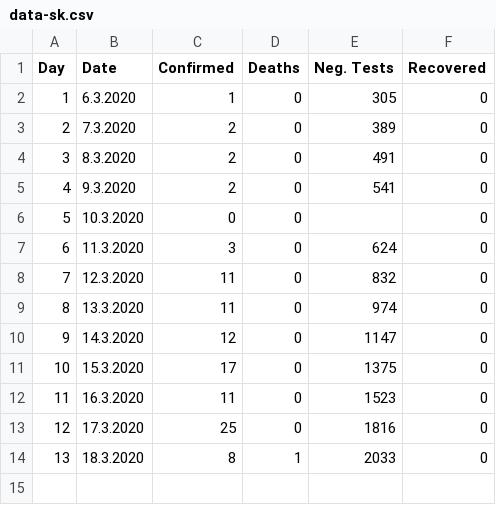
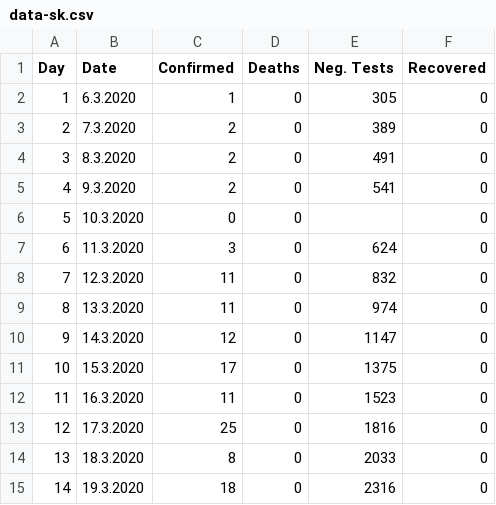
Before and after one commit to gergelytakacs/SK-COVID-19, a CSV file: data-sk.csv, drawn as a sheet.

Commit message:
Yesterday's data.

```diff
--- a/data-sk.csv
+++ b/data-sk.csv
@@ -13,2 +13,3 @@ Day,Date,Confirmed,Deaths,Neg. Tests,Recovered
 12,17.3.2020,25,0,1816,0
-13,18.3.2020,8,1,2033,0
+13,18.3.2020,8,0,2033,0
+14,19.3.2020,18,0,2316,0
```
